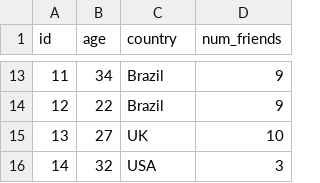
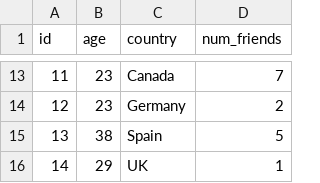
Before and after one commit to AslanKarimov46/Data, a CSV file: users.csv, drawn as a sheet; only a part is shown, gaps mark what is left out; the diff covers the shown part only.

```diff
--- a/users.csv
+++ b/users.csv
@@ -13,4 +13,4 @@ id,age,country,num_friends
-11,34,Brazil,9
-12,22,Brazil,9
-13,27,UK,10
-14,32,USA,3
+11,23,Canada,7
+12,23,Germany,2
+13,38,Spain,5
+14,29,UK,1
```
Also changed, not shown: 30 edited cells elsewhere in this file, edges.csv.
